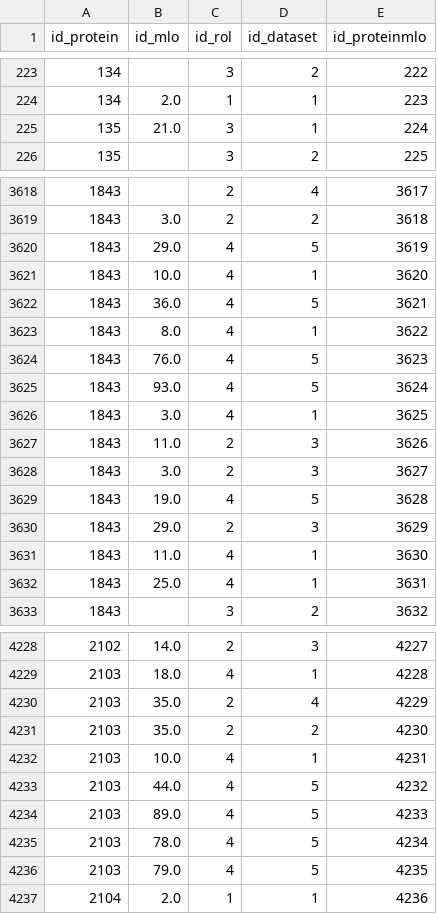
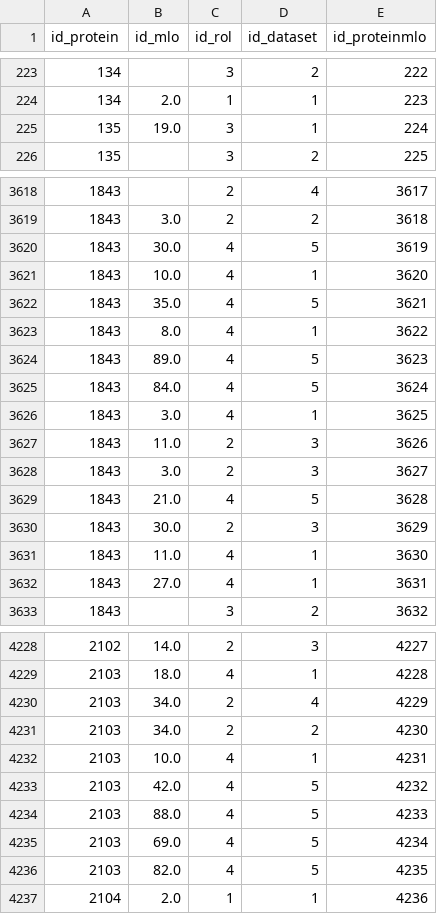
Before and after one commit to alvaro-2/mutations, a TSV file: db_tables/protein_has_mlo.tsv, drawn as a sheet; only a part is shown, gaps mark what is left out; the diff covers the shown part only.

```diff
--- a/db_tables/protein_has_mlo.tsv
+++ b/db_tables/protein_has_mlo.tsv
@@ -224,3 +224,3 @@ id_protein	id_mlo	id_rol	id_dataset	id_proteinmlo
 134	2.0	1	1	223
-135	21.0	3	1	224
+135	19.0	3	1	224
 135		3	2	225
@@ -3619,8 +3619,8 @@ id_protein	id_mlo	id_rol	id_dataset	id_proteinmlo
 1843	3.0	2	2	3618
-1843	29.0	4	5	3619
+1843	30.0	4	5	3619
 1843	10.0	4	1	3620
-1843	36.0	4	5	3621
+1843	35.0	4	5	3621
 1843	8.0	4	1	3622
-1843	76.0	4	5	3623
-1843	93.0	4	5	3624
+1843	89.0	4	5	3623
+1843	84.0	4	5	3624
 1843	3.0	4	1	3625
@@ -3628,6 +3628,6 @@ id_protein	id_mlo	id_rol	id_dataset	id_proteinmlo
 1843	3.0	2	3	3627
-1843	19.0	4	5	3628
-1843	29.0	2	3	3629
+1843	21.0	4	5	3628
+1843	30.0	2	3	3629
 1843	11.0	4	1	3630
-1843	25.0	4	1	3631
+1843	27.0	4	1	3631
 1843		3	2	3632
@@ -4229,9 +4229,9 @@ id_protein	id_mlo	id_rol	id_dataset	id_proteinmlo
 2103	18.0	4	1	4228
-2103	35.0	2	4	4229
-2103	35.0	2	2	4230
+2103	34.0	2	4	4229
+2103	34.0	2	2	4230
 2103	10.0	4	1	4231
-2103	44.0	4	5	4232
-2103	89.0	4	5	4233
-2103	78.0	4	5	4234
-2103	79.0	4	5	4235
+2103	42.0	4	5	4232
+2103	88.0	4	5	4233
+2103	69.0	4	5	4234
+2103	82.0	4	5	4235
 2104	2.0	1	1	4236
```
Also changed, not shown: 162 edited cells elsewhere in this file, db_tables/disease.tsv, db_tables/mlo.tsv, 13 other files.
